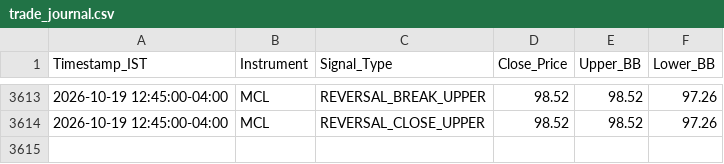
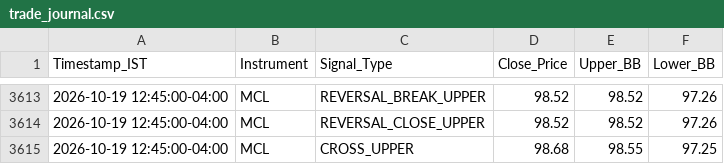
Before and after one commit to RohithBasha/Lucid-alters, a CSV file: trade_journal.csv, drawn as a sheet; only a part is shown, gaps mark what is left out.

```diff
--- a/trade_journal.csv
+++ b/trade_journal.csv
@@ -3614 +3614,2 @@ Timestamp_IST,Instrument,Signal_Type,Close_Price,Upper_BB,Lower_BB
 2026-10-19 12:45:00-04:00,MCL,REVERSAL_CLOSE_UPPER,98.52,98.52,97.26
+2026-10-19 12:45:00-04:00,MCL,CROSS_UPPER,98.68,98.55,97.25
```
Also changed, not shown: 1 other file.
